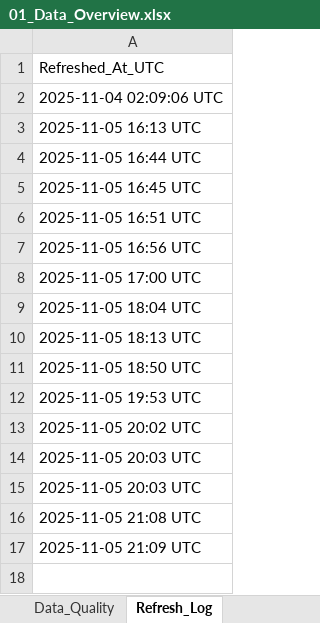
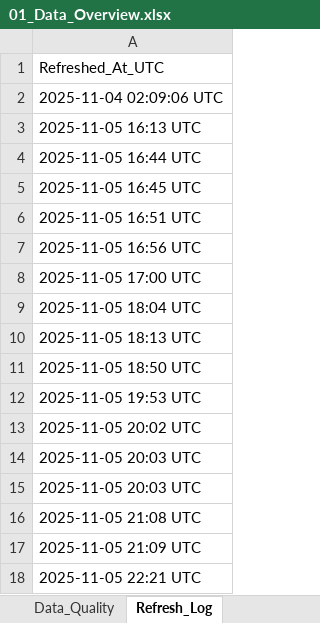
Before and after one commit to HuzeifKhan/Ecommerce-Finance-Analytics-Portfolio, an Excel workbook: 04_Excel/01_Data_Overview.xlsx, sheet Refresh_Log, drawn as a sheet; values as stored, in another font and other column widths than the file's, no borders; the diff names each change by its address in the sheet, - before the commit and + after, or states it on an @@ line.

```diff
--- a/04_Excel/01_Data_Overview.xlsx (sheet Refresh_Log)
+++ b/04_Excel/01_Data_Overview.xlsx (sheet Refresh_Log)
+row 18: 2025-11-05 22:21 UTC
```
Also changed, not shown: sheet Summary, sheet Top_Products, sheet Monthly_Revenue, sheet Columns, sheet Data_Quality, 04_Excel/Dashboard_Notes.xlsx, 04_Excel/KPI_Snapshot.xlsx, 2 other files.
